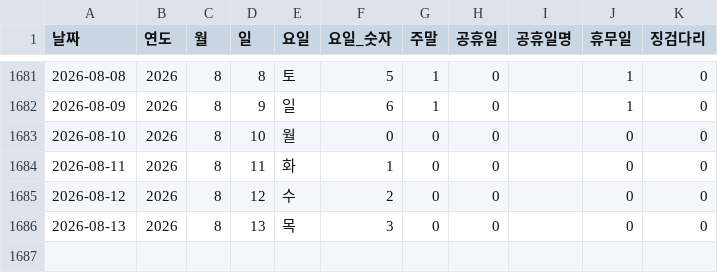
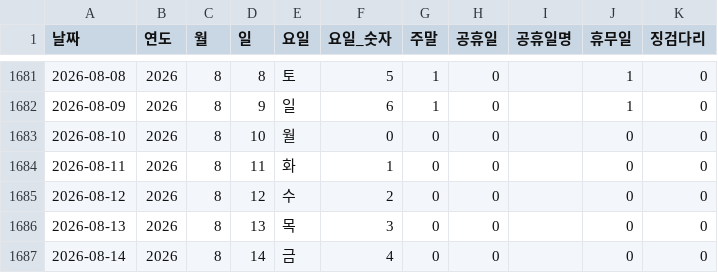
Before and after one commit to CSID-DGU/2026-1-CECD1-3-Hanwool-06, a CSV file: analysis/risk_snapshot/data/processed_data/날짜인덱스.csv, drawn as a sheet; only a part is shown, gaps mark what is left out; the diff names each change by its address in the sheet, - before the commit and + after, or states it on an @@ line.

```diff
--- a/analysis/risk_snapshot/data/processed_data/날짜인덱스.csv
+++ b/analysis/risk_snapshot/data/processed_data/날짜인덱스.csv
+row 1687: 2026-08-14 | 2026 | 8 | 14 | 금 | 4 | 0 | 0 |  | 0 | 0
```
Also changed, not shown: 3 other files.
